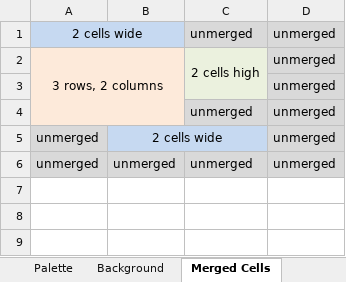
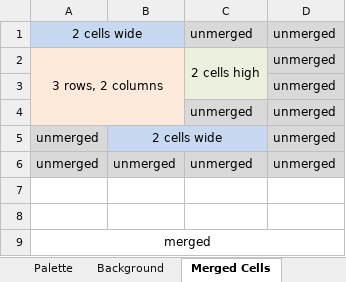
Before and after one commit to xzel23/meja, an Excel workbook: meja-samples-fx/src/main/resources/com/dua3/meja/fx/samples/test.xlsx, sheet Merged Cells, drawn as a sheet; values as stored, in another font and other column widths than the file's, no borders; the diff names each change by its address in the sheet, - before the commit and + after, or states it on an @@ line.

Commit message:
implement sheet drawing in JavaFX

```diff
--- a/meja-samples-fx/src/main/resources/com/dua3/meja/fx/samples/test.xlsx (sheet Merged Cells)
+++ b/meja-samples-fx/src/main/resources/com/dua3/meja/fx/samples/test.xlsx (sheet Merged Cells)
+row 7: (empty)
+row 8: (empty)
+row 9: merged
```
Also changed, not shown: meja-samples/src/main/resources/com/dua3/meja/samples/test.xlsx, 40 other files.
